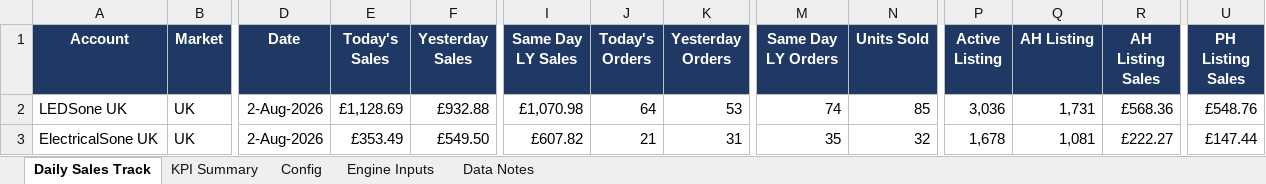
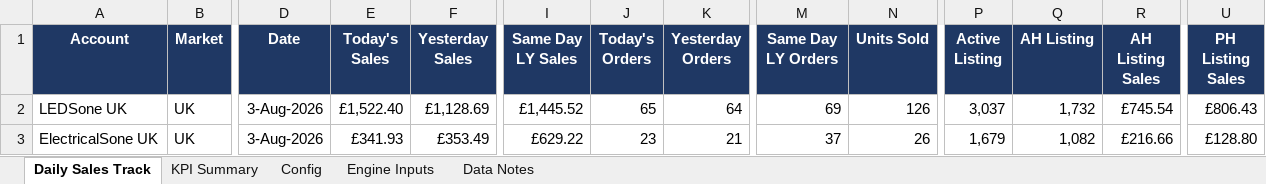
Before and after one commit to digitwebabiraj-byte/abiraj_aios, an Excel workbook: development/abiraj_mini_aios_workbench/projects/PRJ-2026-015_daily-sales-track/evidence/final_outputs/REQ-17_daily-sales-track/REQ-17-D01_daily_sales_track.xlsx, sheet Daily Sales Track, drawn as a sheet; only a part is shown, gaps mark what is left out; values as stored, in another font and other column widths than the file's, no borders; the diff covers the shown part only; the diff names each change by its address in the sheet, - before the commit and + after, or states it on an @@ line.

```diff
--- a/development/abiraj_mini_aios_workbench/projects/PRJ-2026-015_daily-sales-track/evidence/final_outputs/REQ-17_daily-sales-track/REQ-17-D01_daily_sales_track.xlsx (sheet Daily Sales Track)
+++ b/development/abiraj_mini_aios_workbench/projects/PRJ-2026-015_daily-sales-track/evidence/final_outputs/REQ-17_daily-sales-track/REQ-17-D01_daily_sales_track.xlsx (sheet Daily Sales Track)
-D2:D3 (Date): 2-Aug-2026
+D2:D3 (Date): 3-Aug-2026
-E2 (Today's Sales): £1,128.69
+E2 (Today's Sales): £1,522.40
-F2 (Yesterday Sales): £932.88
+F2 (Yesterday Sales): £1,128.69
-I2 (Same Day LY Sales): £1,070.98
+I2 (Same Day LY Sales): £1,445.52
-J2 (Today's Orders): 64
+J2 (Today's Orders): 65
-K2 (Yesterday Orders): 53
+K2 (Yesterday Orders): 64
-M2 (Same Day LY Orders): 74
+M2 (Same Day LY Orders): 69
-N2 (Units Sold): 85
+N2 (Units Sold): 126
-P2 (Active Listing): 3,036
+P2 (Active Listing): 3,037
-Q2 (AH Listing): 1,731
+Q2 (AH Listing): 1,732
-R2 (AH Listing Sales): £568.36
+R2 (AH Listing Sales): £745.54
-U2 (PH Listing Sales): £548.76
+U2 (PH Listing Sales): £806.43
-E3 (Today's Sales): £353.49
+E3 (Today's Sales): £341.93
-F3 (Yesterday Sales): £549.50
+F3 (Yesterday Sales): £353.49
-I3 (Same Day LY Sales): £607.82
+I3 (Same Day LY Sales): £629.22
-J3 (Today's Orders): 21
+J3 (Today's Orders): 23
-K3 (Yesterday Orders): 31
+K3 (Yesterday Orders): 21
-M3 (Same Day LY Orders): 35
+M3 (Same Day LY Orders): 37
-N3 (Units Sold): 32
+N3 (Units Sold): 26
-P3 (Active Listing): 1,678
+P3 (Active Listing): 1,679
-Q3 (AH Listing): 1,081
+Q3 (AH Listing): 1,082
-R3 (AH Listing Sales): £222.27
+R3 (AH Listing Sales): £216.66
-U3 (PH Listing Sales): £147.44
+U3 (PH Listing Sales): £128.80
```
Also changed, not shown: 1 added row, 1 removed row and 153 edited cells elsewhere in this sheet, sheet Engine Inputs, sheet Data Notes, sheet KPI Summary, 2 other files.
